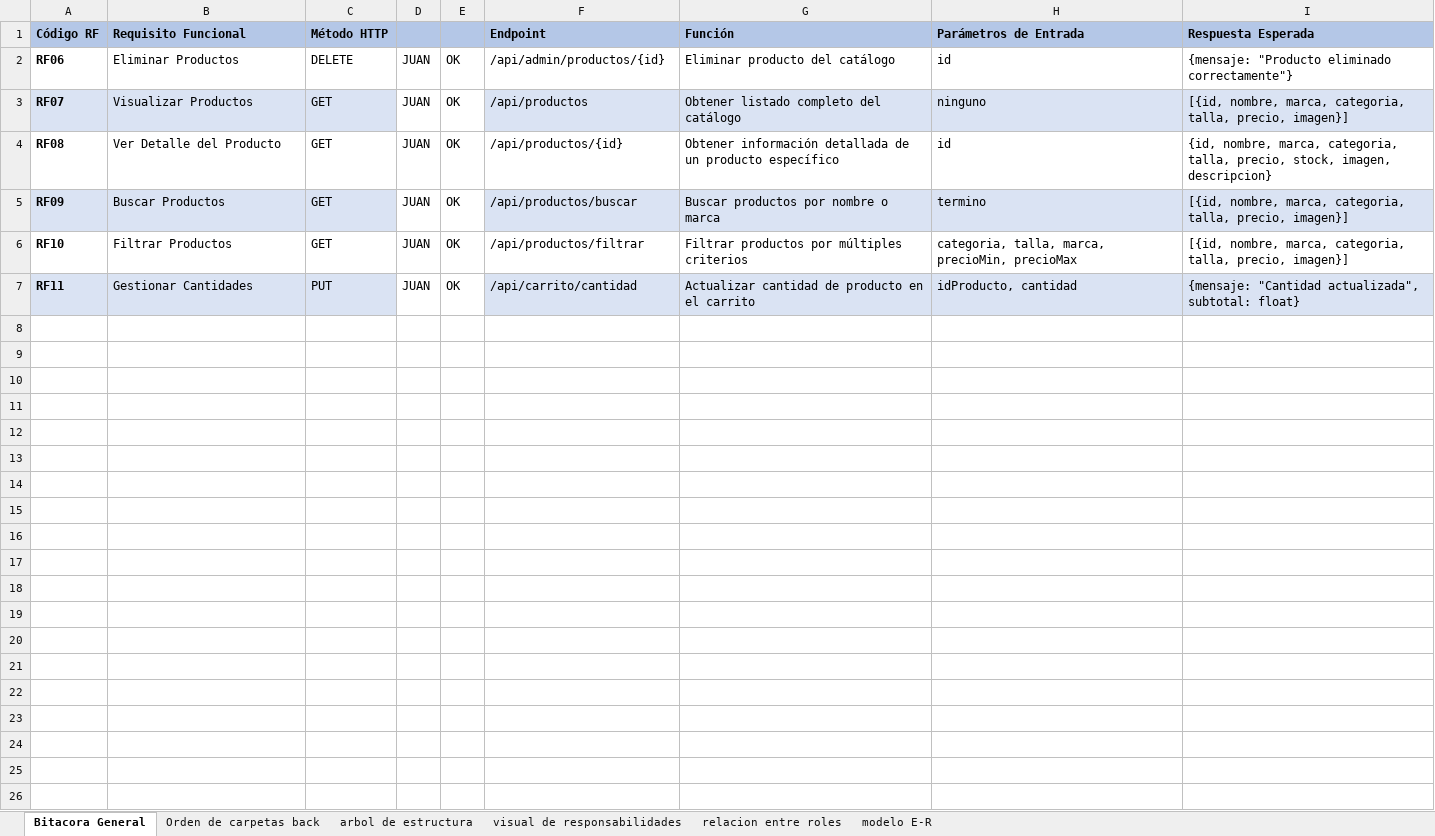
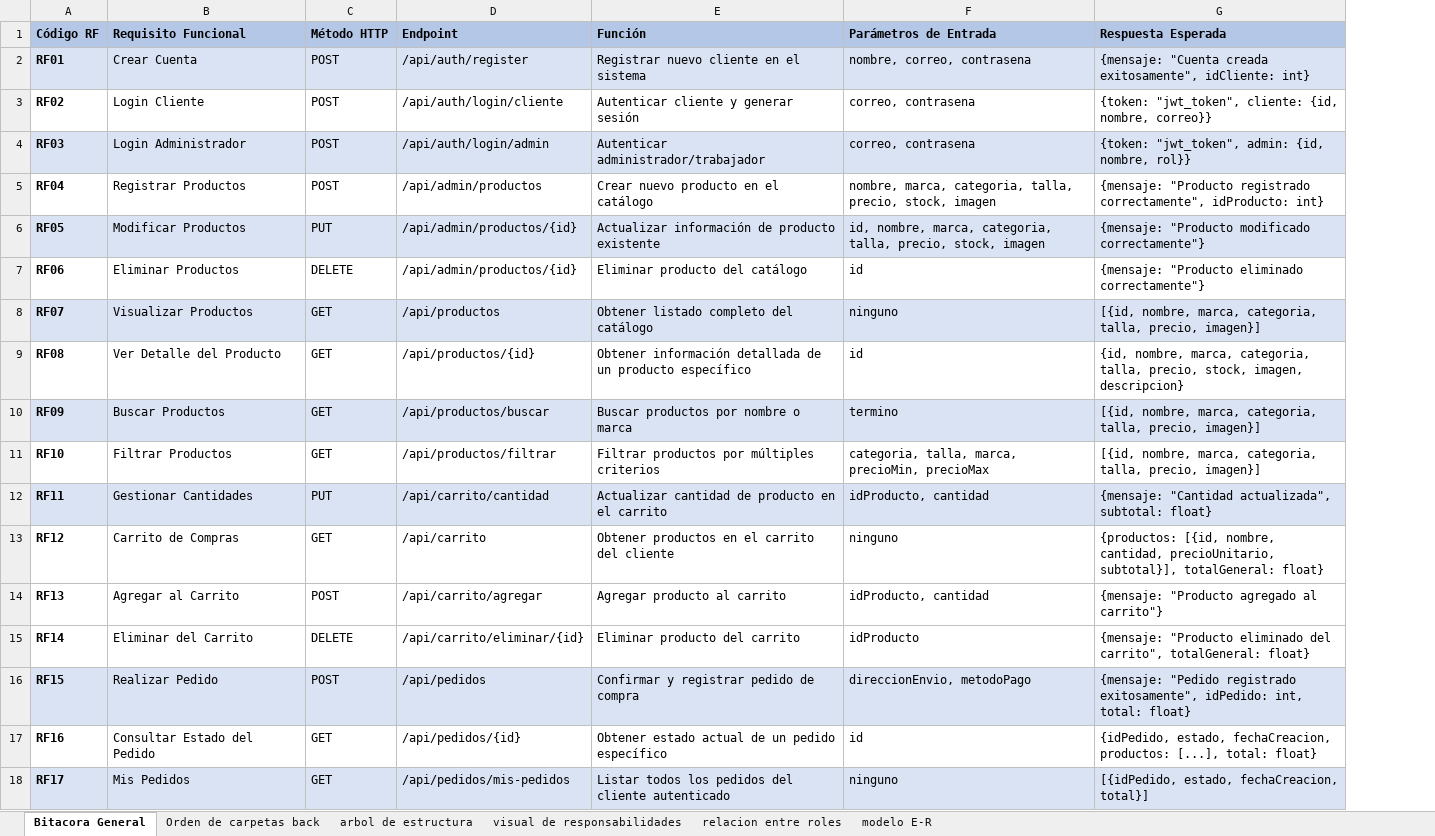
Before and after one commit to JuanGarzon0810/Tienda-de-zapatos, an Excel workbook: Bitacora de endpoints.xlsx, sheet Bitacora General, drawn as a sheet; values as stored, in another font and other column widths than the file's, no borders; removed rows and columns are numbered as before the commit, all else as after; the diff names each change by its address in the sheet, - before the commit and + after, or states it on an @@ line.

```diff
--- a/Bitacora de endpoints.xlsx (sheet Bitacora General)
+++ b/Bitacora de endpoints.xlsx (sheet Bitacora General)
-column D, rows 2-7: all JUAN
-column E, rows 2-7: all OK
@@ row 2 unhidden: RF01 | Crear Cuenta | POST | /api/auth/register | Registrar nuevo cliente en el sistema | nombre, correo, contrasena | {mensaje: "Cuenta creada exitosamente", idCliente: int} @@
@@ row 3 unhidden: RF02 | Login Cliente | POST | /api/auth/login/cliente | Autenticar cliente y generar sesión | correo, contrasena | {token: "jwt_token", cliente: {id, nombre, correo}} @@
@@ row 4 unhidden: RF03 | Login Administrador | POST | /api/auth/login/admin | Autenticar administrador/trabajador | correo, contrasena | {token: "jwt_token", admin: {id, nombre, rol}} @@
@@ row 5 unhidden: RF04 | Registrar Productos | POST | /api/admin/productos | Crear nuevo producto en el catálogo | nombre, marca, categoria, talla, precio, stock, imagen | {mensaje: "Producto registrado correctamente", idProducto: int} @@
@@ row 6 unhidden: RF05 | Modificar Productos | PUT | /api/admin/productos/{id} | Actualizar información de producto existente | id, nombre, marca, categoria, talla, precio, stock, imagen | {mensaje: "Producto modificado correctamente"} @@
@@ row 13 unhidden: RF12 | Carrito de Compras | GET | /api/carrito | Obtener productos en el carrito del cliente | ninguno | {productos: [{id, nombre, cantidad, precioUnitario, subtotal}], totalGeneral: float} @@
+row 14: RF13 | Agregar al Carrito | POST | /api/carrito/agregar | Agregar producto al carrito | idProducto, cantidad | {mensaje: "Producto agregado al carrito"}
+row 15: RF14 | Eliminar del Carrito | DELETE | /api/carrito/eliminar/{id} | Eliminar producto del carrito | idProducto | {mensaje: "Producto eliminado del carrito", totalGeneral: float}
+row 16: RF15 | Realizar Pedido | POST | /api/pedidos | Confirmar y registrar pedido de compra | direccionEnvio, metodoPago | {mensaje: "Pedido registrado exitosamente", idPedido: int, total: float}
+row 17: RF16 | Consultar Estado del Pedido | GET | /api/pedidos/{id} | Obtener estado actual de un pedido específico | id | {idPedido, estado, fechaCreacion, productos: [...], total: float}
+row 18: RF17 | Mis Pedidos | GET | /api/pedidos/mis-pedidos | Listar todos los pedidos del cliente autenticado | ninguno | [{idPedido, estado, fechaCreacion, total}]
```
Also changed, not shown: hidden cells, 50 other files.
